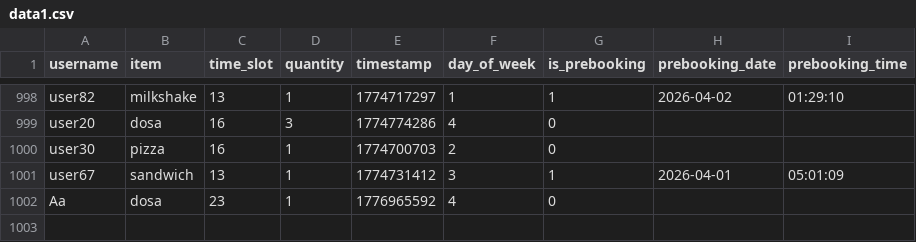
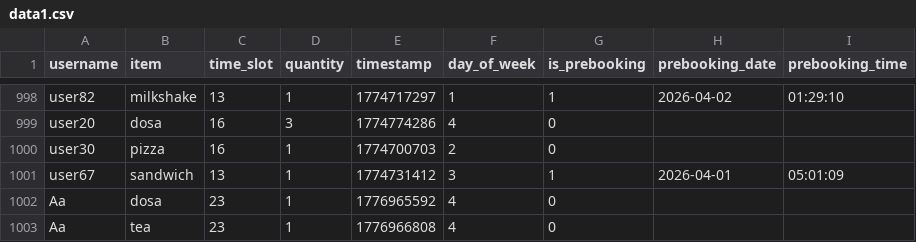
Before and after one commit to snk189/e2, a CSV file: data1.csv, drawn as a sheet; only a part is shown, gaps mark what is left out.

```diff
--- a/data1.csv
+++ b/data1.csv
@@ -1002 +1002,2 @@ user67,sandwich,13,1,1774731412,3,1,2026-04-01,05:01:09
 Aa,dosa,23,1,1776965592,4,0,,
+Aa,tea,23,1,1776966808,4,0,,
```
Also changed, not shown: 4 other files.
